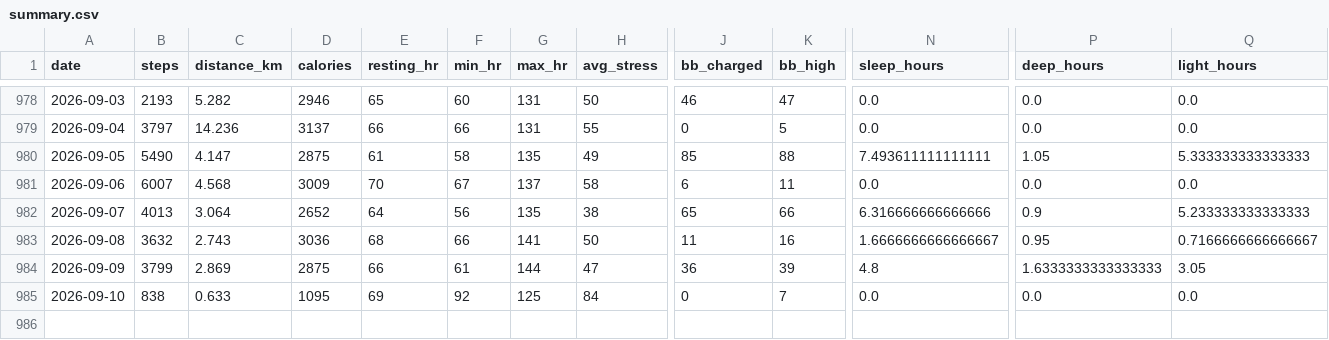
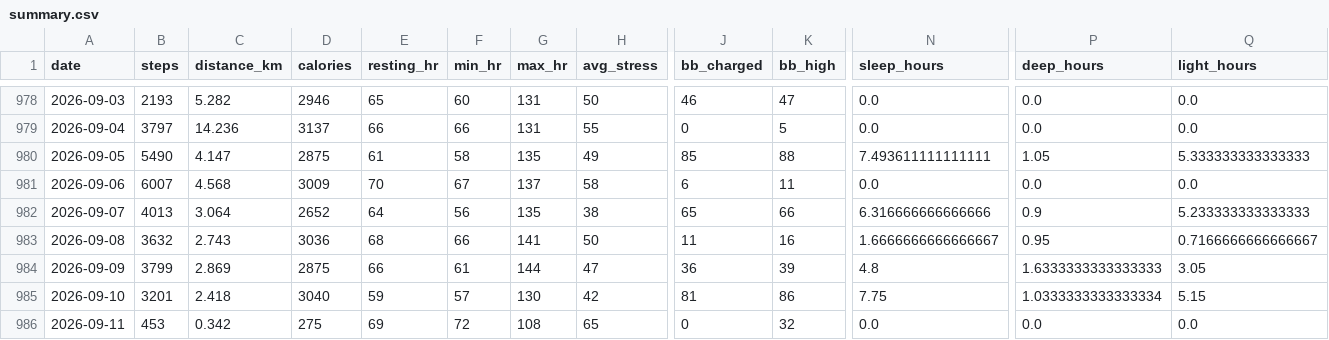
Before and after one commit to chenzihuan67/garmin-sync, a CSV file: summary.csv, drawn as a sheet; only a part is shown, gaps mark what is left out; rows hold the shown columns only; the diff covers the shown part only; the diff names each change by its address in the sheet, - before the commit and + after, or states it on an @@ line.

```diff
--- a/summary.csv
+++ b/summary.csv
-B985 (steps): 838
+B985 (steps): 3201
-C985 (distance_km): 0.633
+C985 (distance_km): 2.418
-D985 (calories): 1095
+D985 (calories): 3040
-E985 (resting_hr): 69
+E985 (resting_hr): 59
-F985 (min_hr): 92
+F985 (min_hr): 57
-G985 (max_hr): 125
+G985 (max_hr): 130
-H985 (avg_stress): 84
+H985 (avg_stress): 42
-J985 (bb_charged): 0
+J985 (bb_charged): 81
-K985 (bb_high): 7
+K985 (bb_high): 86
-N985 (sleep_hours): 0.0
+N985 (sleep_hours): 7.75
-P985 (deep_hours): 0.0
+P985 (deep_hours): 1.0333333333333334
-Q985 (light_hours): 0.0
+Q985 (light_hours): 5.15
+row 986: 2026-09-11 | 453 | 0.342 | 275 | 69 | 72 | 108 | 65 | 0 | 32 | 0.0 | 0.0 | 0.0
```
Also changed, not shown: 6 edited cells elsewhere in this file, 4 other files.
